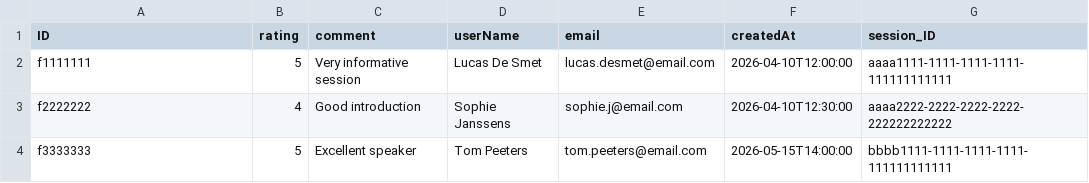
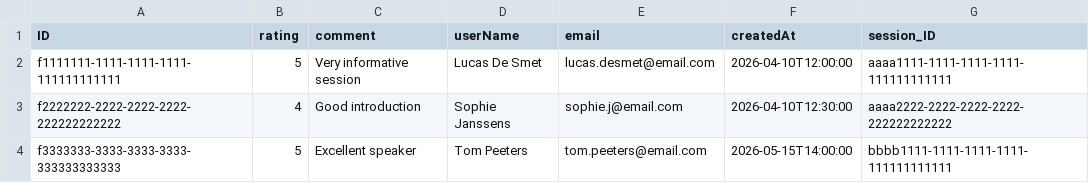
Before and after one commit to danick-T/EventManager-IntegrationProject, a CSV file: Integration_project/db/data/eventmanager-Feedback.csv, drawn as a sheet.

```diff
--- a/Integration_project/db/data/eventmanager-Feedback.csv
+++ b/Integration_project/db/data/eventmanager-Feedback.csv
@@ -1,4 +1,4 @@
 ID,rating,comment,userName,email,createdAt,session_ID
-f1111111,5,Very informative session,Lucas De Smet,lucas.desmet@email.com,2026-04-10T12:00:00,aaaa1111-1111-1111-1111-111111111111
-f2222222,4,Good introduction,Sophie Janssens,sophie.j@email.com,2026-04-10T12:30:00,aaaa2222-2222-2222-2222-222222222222
-f3333333,5,Excellent speaker,Tom Peeters,tom.peeters@email.com,2026-05-15T14:00:00,bbbb1111-1111-1111-1111-111111111111
+f1111111-1111-1111-1111-111111111111,5,Very informative session,Lucas De Smet,lucas.desmet@email.com,2026-04-10T12:00:00,aaaa1111-1111-1111-1111-111111111111
+f2222222-2222-2222-2222-222222222222,4,Good introduction,Sophie Janssens,sophie.j@email.com,2026-04-10T12:30:00,aaaa2222-2222-2222-2222-222222222222
+f3333333-3333-3333-3333-333333333333,5,Excellent speaker,Tom Peeters,tom.peeters@email.com,2026-05-15T14:00:00,bbbb1111-1111-1111-1111-111111111111
```
Also changed, not shown: Integration_project/db/data/eventmanager-Events.csv, Integration_project/db/data/eventmanager-Registrations.csv, 15 other files.
